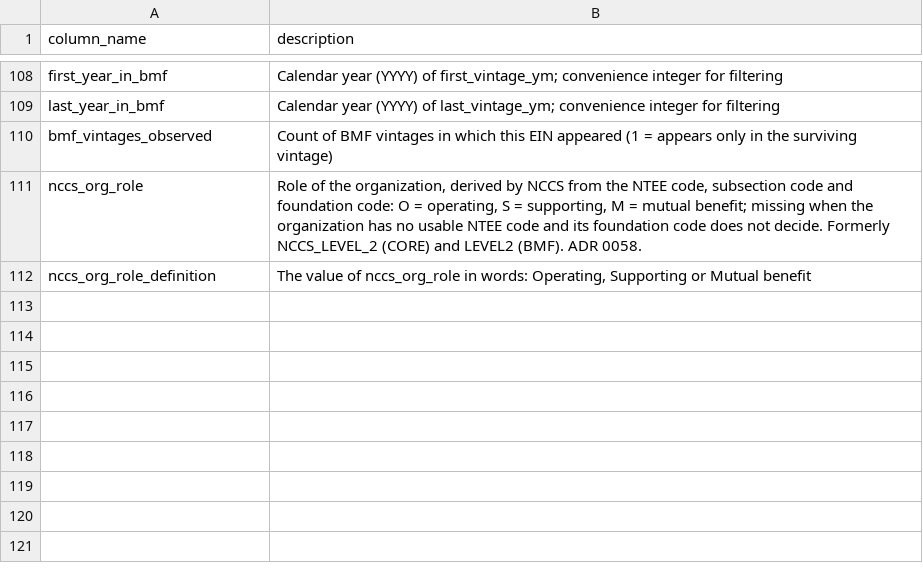
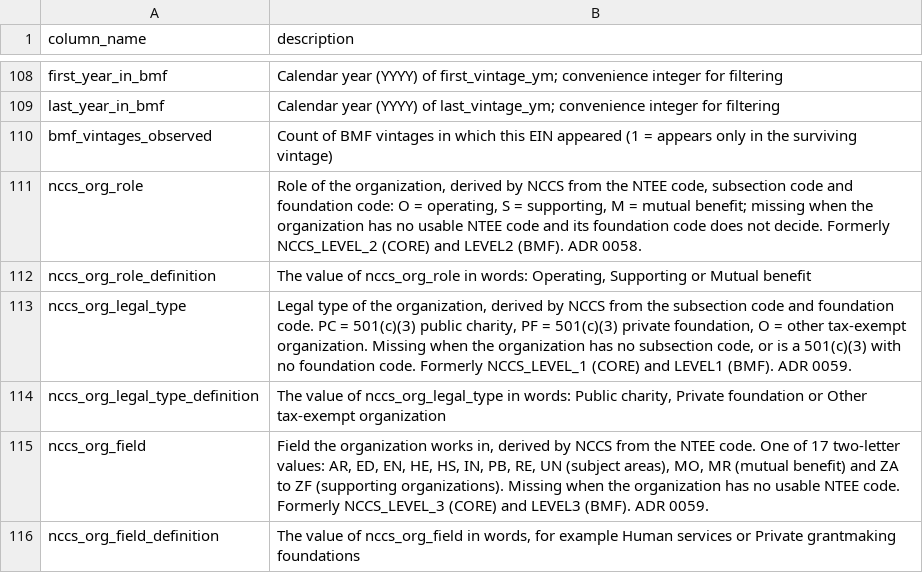
Before and after one commit to UrbanInstitute/nccs-data-bmf, a CSV file: data/dictionaries/column_descriptions.csv, drawn as a sheet; only a part is shown, gaps mark what is left out; the diff names each change by its address in the sheet, - before the commit and + after, or states it on an @@ line.

```diff
--- a/data/dictionaries/column_descriptions.csv
+++ b/data/dictionaries/column_descriptions.csv
+row 113: nccs_org_legal_type | Legal type of the organization, derived by NCCS from the subsection code and foundation code. PC = 501(c)(3) public charity, PF = 501(c)(3) private foundation, O = other tax-exempt organization. Missing when the organization has no subsection code, or is a 501(c)(3) with no foundation code. Formerly NCCS_LEVEL_1 (CORE) and LEVEL1 (BMF). ADR 0059.
+row 114: nccs_org_legal_type_definition | The value of nccs_org_legal_type in words: Public charity, Private foundation or Other tax-exempt organization
+row 115: nccs_org_field | Field the organization works in, derived by NCCS from the NTEE code. One of 17 two-letter values: AR, ED, EN, HE, HS, IN, PB, RE, UN (subject areas), MO, MR (mutual benefit) and ZA to ZF (supporting organizations). Missing when the organization has no usable NTEE code. Formerly NCCS_LEVEL_3 (CORE) and LEVEL3 (BMF). ADR 0059.
+row 116: nccs_org_field_definition | The value of nccs_org_field in words, for example Human services or Private grantmaking foundations
```
Also changed, not shown: 6 other files.
